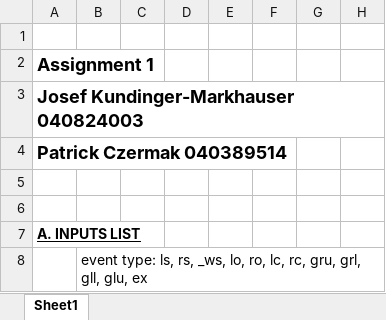
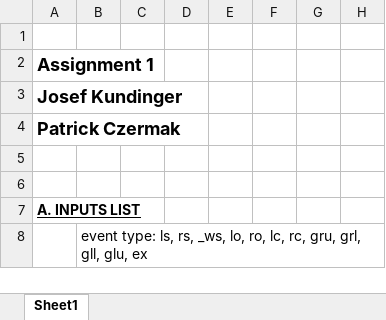
Before and after one commit to CzermakP/CST8244-Real-Time-Programming, an Excel workbook: Assignment 1/RTP_Assign1_deliverableL.xlsx, sheet Sheet1, drawn as a sheet; only a part is shown; values as stored, in another font and other column widths than the file's, no borders; charts and pictures not drawn; the diff names each change by its address in the sheet, - before the commit and + after, or states it on an @@ line.

Commit message:
Updated README and .xlsx

```diff
--- a/Assignment 1/RTP_Assign1_deliverableL.xlsx (sheet Sheet1)
+++ b/Assignment 1/RTP_Assign1_deliverableL.xlsx (sheet Sheet1)
-A3: Josef Kundinger-Markhauser 040824003
+A3: Josef Kundinger
-A4: Patrick Czermak 040389514
+A4: Patrick Czermak
```
Also changed, not shown: charts or pictures, 1 other file.
